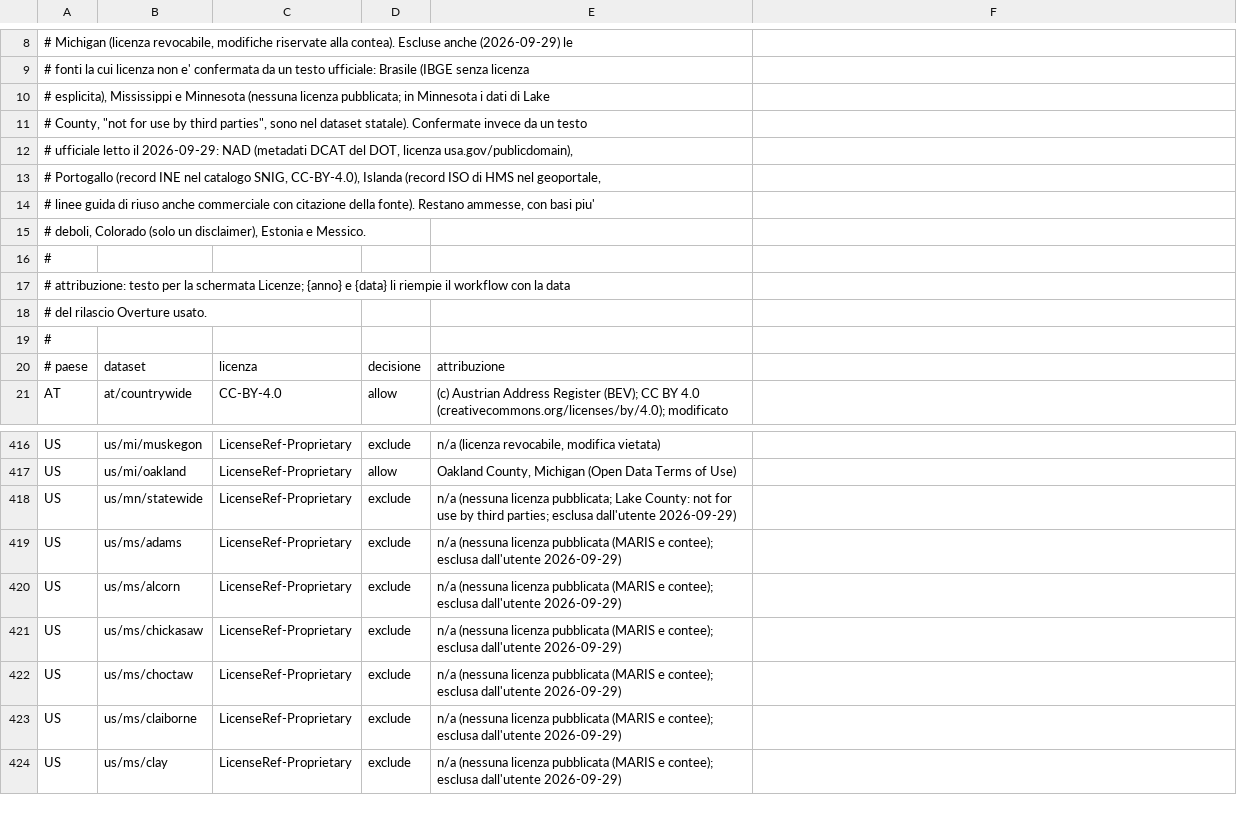
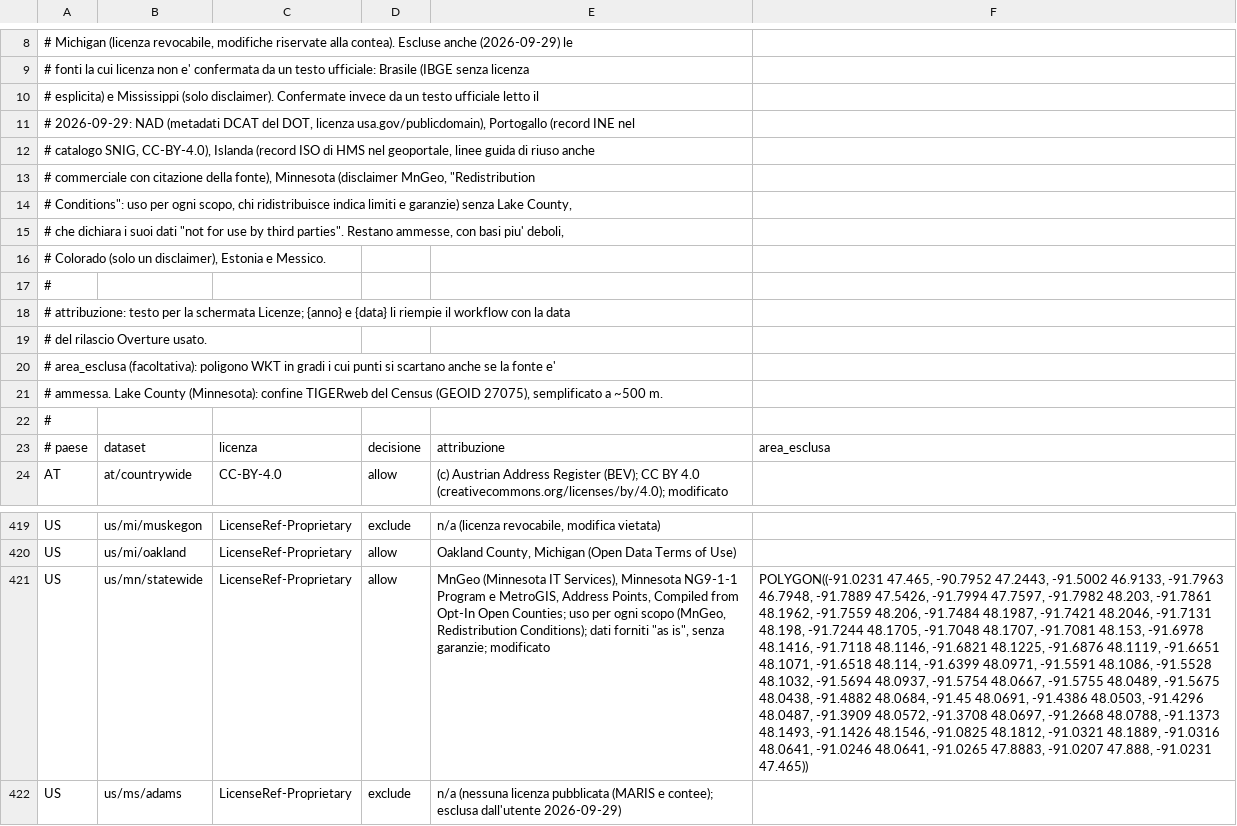
Before and after one commit to miracle091/pocket-travel, a TSV file: tools/data-pipeline/overture-address-sources.tsv, drawn as a sheet; only a part is shown, gaps mark what is left out; the shorter side is filled out with more unchanged rows; addresses are those after the commit; the diff names each change by its address in the sheet, - before the commit and + after, or states it on an @@ line.

```diff
--- a/tools/data-pipeline/overture-address-sources.tsv
+++ b/tools/data-pipeline/overture-address-sources.tsv
-A10: # esplicita), Mississippi e Minnesota (nessuna licenza pubblicata; in Minnesota i dati di Lake
+A10: # esplicita) e Mississippi (solo disclaimer). Confermate invece da un testo ufficiale letto il
-A11: # County, "not for use by third parties", sono nel dataset statale). Confermate invece da un testo
+A11: # 2026-09-29: NAD (metadati DCAT del DOT, licenza usa.gov/publicdomain), Portogallo (record INE nel
-A12: # ufficiale letto il 2026-09-29: NAD (metadati DCAT del DOT, licenza usa.gov/publicdomain),
+A12: # catalogo SNIG, CC-BY-4.0), Islanda (record ISO di HMS nel geoportale, linee guida di riuso anche
-A13: # Portogallo (record INE nel catalogo SNIG, CC-BY-4.0), Islanda (record ISO di HMS nel geoportale,
+A13: # commerciale con citazione della fonte), Minnesota (disclaimer MnGeo, "Redistribution
-A14: # linee guida di riuso anche commerciale con citazione della fonte). Restano ammesse, con basi piu'
+A14: # Conditions": uso per ogni scopo, chi ridistribuisce indica limiti e garanzie) senza Lake County,
-A15: # deboli, Colorado (solo un disclaimer), Estonia e Messico.
+A15: # che dichiara i suoi dati "not for use by third parties". Restano ammesse, con basi piu' deboli,
+row 16: # Colorado (solo un disclaimer), Estonia e Messico.
+row 20: # area_esclusa (facoltativa): poligono WKT in gradi i cui punti si scartano anche se la fonte e'
+row 21: # ammessa. Lake County (Minnesota): confine TIGERweb del Census (GEOID 27075), semplificato a ~500 m.
-F23: (empty)
+F23: area_esclusa
-D421: exclude
+D421: allow
-E421: n/a (nessuna licenza pubblicata; Lake County: not for use by third parties; esclusa dall'utente 2026-09-29)
+E421: MnGeo (Minnesota IT Services), Minnesota NG9-1-1 Program e MetroGIS, Address Points, Compiled from Opt-In Open Counties; uso per ogni scopo (MnGeo, Redistribution Conditions); dati forniti "as is", senza garanzie; modificato
-F421: (empty)
+F421: POLYGON((-91.0231 47.465, -90.7952 47.2443, -91.5002 46.9133, -91.7963 46.7948, -91.7889 47.5426, -91.7994 47.7597, -91.7982 48.203, -91.7861 48.1962, -91.7559 48.206, -91.7484 48.1987, -91.7421 48.2046, -91.7131 48.198, -91.7244 48.1705, -91.7048 48.1707, -91.7081 48.153, -91.6978 48.1416, -91.7118 48.1146, -91.6821 48.1225, -91.6876 48.1119, -91.6651 48.1071, -91.6518 48.114, -91.6399 48.0971, -91.5591 48.1086, -91.5528 48.1032, -91.5694 48.0937, -91.5754 48.0667, -91.5755 48.0489, -91.5675 48.0438, -91.4882 48.0684, -91.45 48.0691, -91.4386 48.0503, -91.4296 48.0487, -91.3909 48.0572, -91.3708 48.0697, -91.2668 48.0788, -91.1373 48.1493, -91.1426 48.1546, -91.0825 48.1812, -91.0321 48.1889, -91.0316 48.0641, -91.0246 48.0641, -91.0265 47.8883, -91.0207 47.888, -91.0231 47.465))
```
Also changed, not shown: 2 other files.
